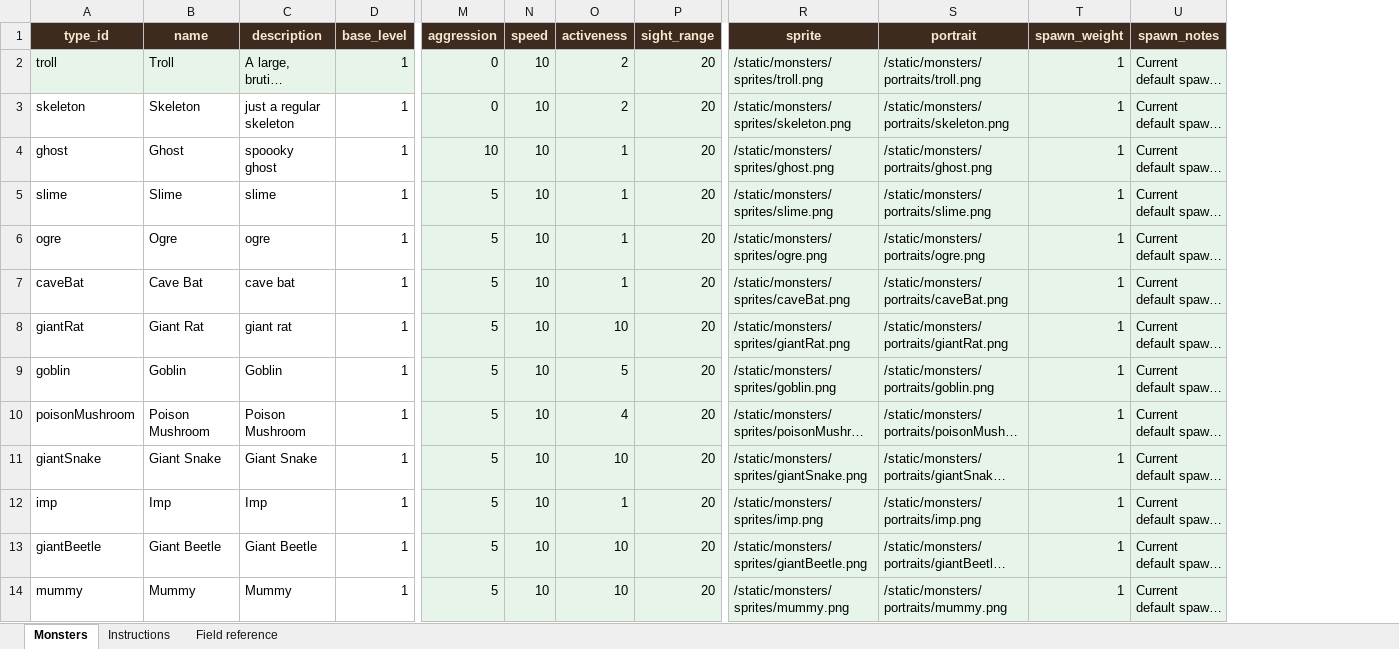
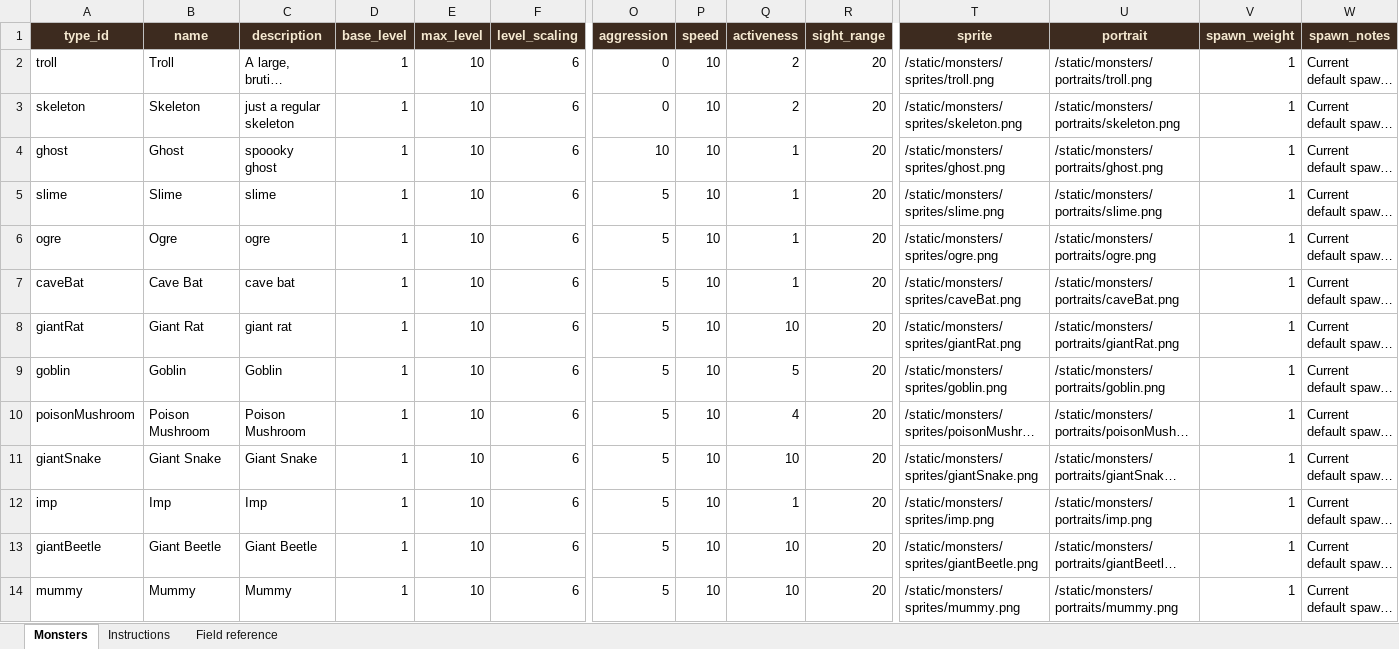
Before and after one commit to basilfish505/dungeon-console, an Excel workbook: monster_types.xlsx, sheet Monsters, drawn as a sheet; only a part is shown, gaps mark what is left out; long unchanged cells end in …; values as stored, in another font and other column widths than the file's, no borders; addresses are those after the commit; the diff covers the shown part only; the diff names each change by its address in the sheet, - before the commit and + after, or states it on an @@ line.

```diff
--- a/monster_types.xlsx (sheet Monsters)
+++ b/monster_types.xlsx (sheet Monsters)
+column E (max_level), rows 2-14: all 10
+column F (level_scaling), rows 2-14: all 6
-A2:D2 fill: #E6F4EA
+A2:D2 fill: none
-O2:W3 fill: #E6F4EA
+O2:W3 fill: none
-O4:R14 fill: #E6F4EA
+O4:R14 fill: none
-T4:W14 fill: #E6F4EA
+T4:W14 fill: none
```
Also changed, not shown: cell formats elsewhere in this sheet, sheet Field reference, sheet Instructions.
